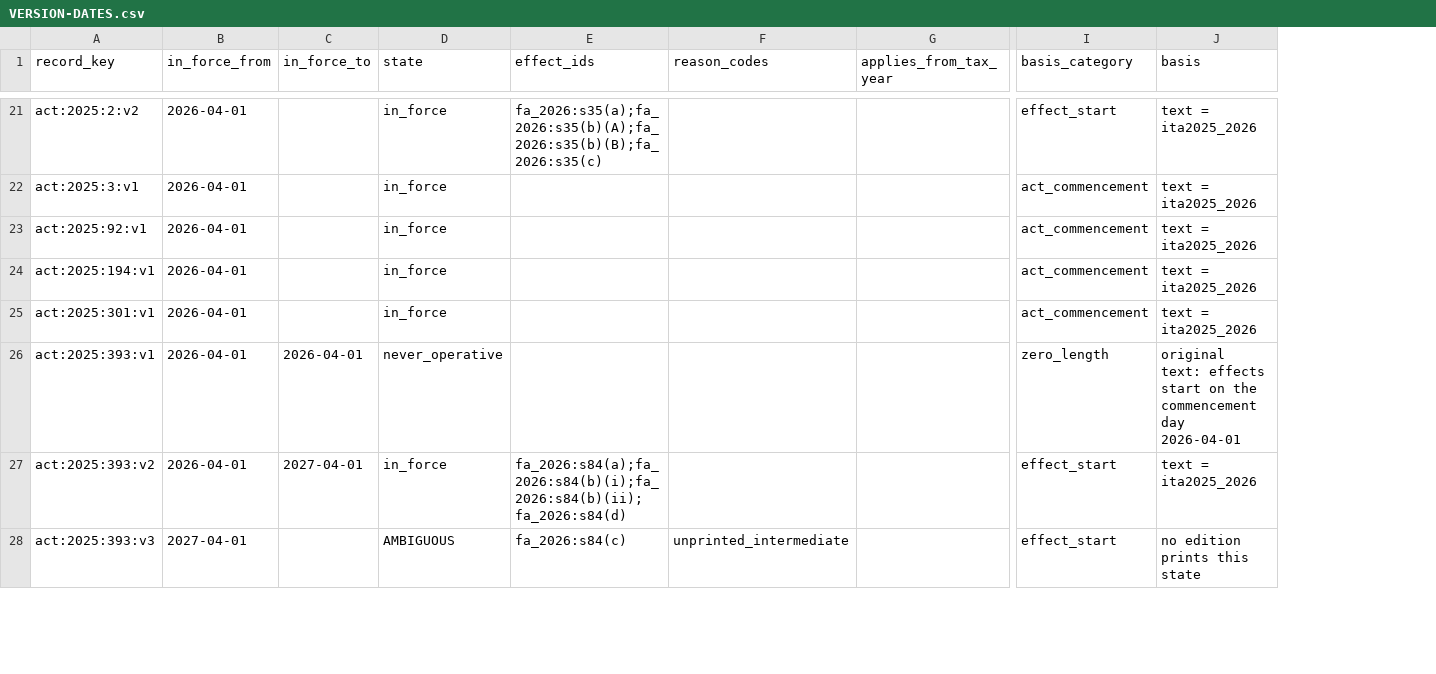
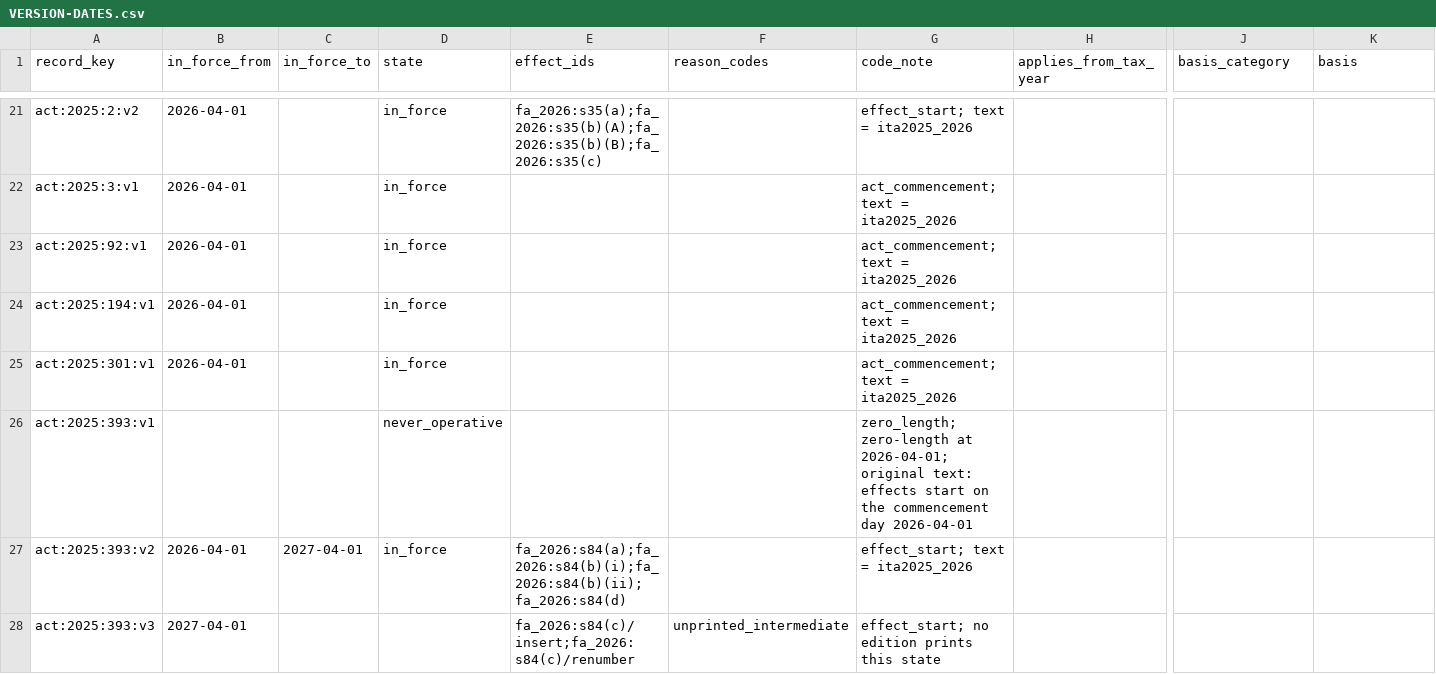
Before and after one commit to hariom-s27/divergence, a CSV file: divergence/statutes/VERSION-DATES.csv, drawn as a sheet; only a part is shown, gaps mark what is left out; addresses are those after the commit; the diff covers the shown part only; the diff names each change by its address in the sheet, - before the commit and + after, or states it on an @@ line.

Commit message:
P09 C3: merged canonical CSVs, M2 coverage start, rows 16/22/23 labels
Merged regen/AMENDMENT-EFFECTS.20261115-211617 (fa_2026:s84(c) split) and regen/VERSION-DATES.20261115-211733 (code_note schema, empty owner columns, V07) after owner yes; M2 regen VERSION-DATES.20261116-015453 (2 rows: 1961 s.3 v1 and 158B v1 in_force_from = ita1961_2023 knowledge date, coverage start not commencement). Relabels: row 16 and 22 publisher_change, row 23 effect fa_2026:s84(b)(ii) (FA 2026 Gazette p.56). C3 check: only owner_ok empty remains.

```diff
--- a/divergence/statutes/VERSION-DATES.csv
+++ b/divergence/statutes/VERSION-DATES.csv
+column G (code_note), rows 21-28: effect_start; text = ita2025_2026 | act_commencement; text = ita2025_2026 | act_commencement; text = ita2025_2026 | act_commencement; text = ita2025_2026 | act_commencement; text = ita2025_2026 | zero_length; zero-length at 2026-04-01; original text: effects start on the commencement day 2026-04-01 | effect_start; text = ita2025_2026 | effect_start; no edition prints this state
-J21 (basis_category): effect_start
+J21 (basis_category): (empty)
-K21:K25 (basis): text = ita2025_2026
+K21:K25 (basis): (empty)
-J22:J25 (basis_category): act_commencement
+J22:J25 (basis_category): (empty)
-B26 (in_force_from): 2026-04-01
+B26 (in_force_from): (empty)
-C26 (in_force_to): 2026-04-01
+C26 (in_force_to): (empty)
-J26 (basis_category): zero_length
+J26 (basis_category): (empty)
-K26 (basis): original text: effects start on the commencement day 2026-04-01
+K26 (basis): (empty)
-J27:J28 (basis_category): effect_start
+J27:J28 (basis_category): (empty)
-K27 (basis): text = ita2025_2026
+K27 (basis): (empty)
-D28 (state): AMBIGUOUS
+D28 (state): (empty)
-E28 (effect_ids): fa_2026:s84(c)
+E28 (effect_ids): fa_2026:s84(c)/insert;fa_2026:s84(c)/renumber
-K28 (basis): no edition prints this state
+K28 (basis): (empty)
```
Also changed, not shown: 64 edited cells elsewhere in this file, divergence/statutes/AMENDMENT-EFFECTS.csv, 2 other files.
